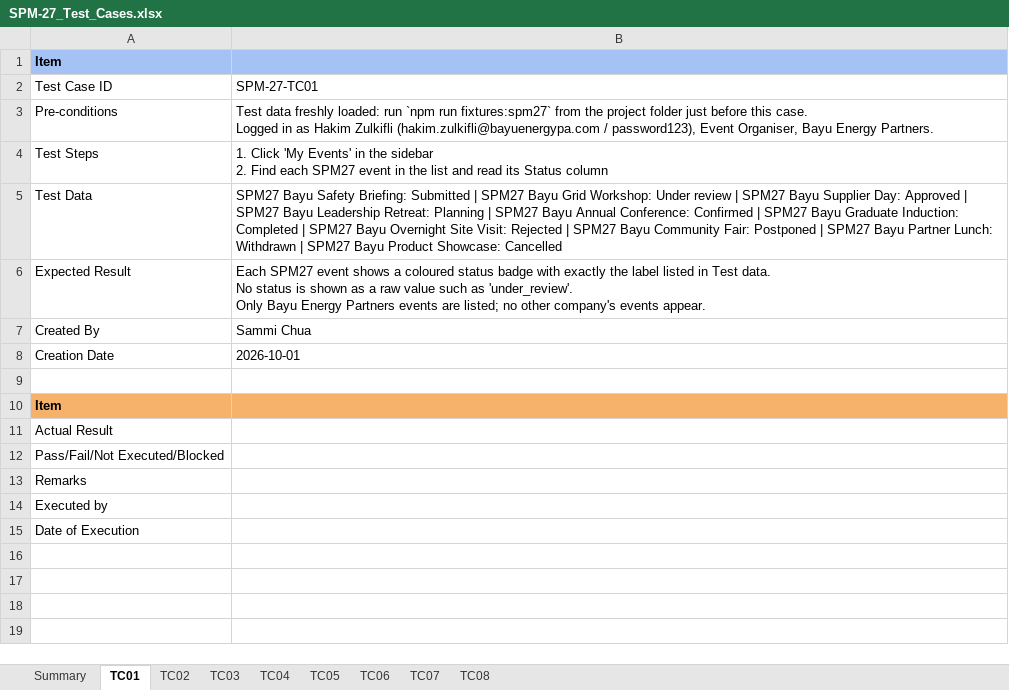
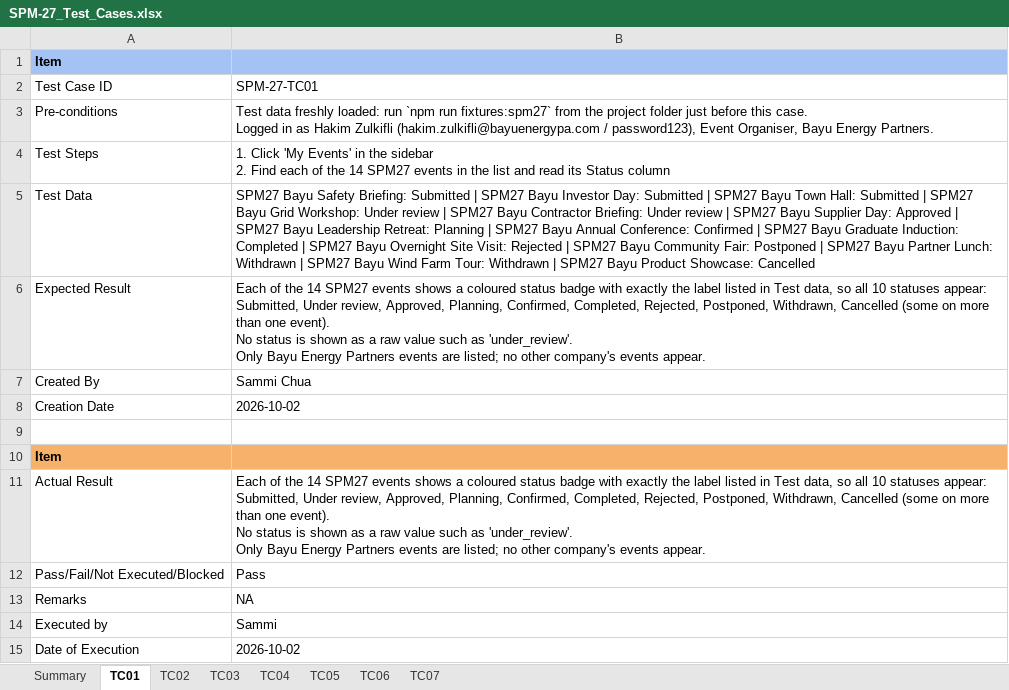
Before and after one commit to kchoongg/IS212, an Excel workbook: docs/test-cases/SPM-27_Test_Cases.xlsx, sheet TC01, drawn as a sheet; values as stored, in another font and other column widths than the file's, no borders; ↵ is a line break in a cell; the diff names each change by its address in the sheet, - before the commit and + after, or states it on an @@ line.

```diff
--- a/docs/test-cases/SPM-27_Test_Cases.xlsx (sheet TC01)
+++ b/docs/test-cases/SPM-27_Test_Cases.xlsx (sheet TC01)
-sheet tab: TC08
-B4: …Find each SPM27 event in the…
+B4: …Find each of the 14 SPM27 events in the…
-B5: …SPM27 Bayu Grid Workshop: Under review | SPM27 Bayu Supplier Day: Approved | SPM27 Bayu Leadership Retreat: Planning | SPM27 Bayu Annual Conference: Confirmed | SPM27 Bayu Graduate Induction: Completed | SPM27 Bayu Overnight Site Visit: Rejected | SPM27 Bayu Community Fair: Postponed | SPM27 Bayu Partner Lunch: Withdrawn |…
+B5: …SPM27 Bayu Investor Day: Submitted | SPM27 Bayu Town Hall: Submitted | SPM27 Bayu Grid Workshop: Under review | SPM27 Bayu Contractor Briefing: Under review | SPM27 Bayu Supplier Day: Approved | SPM27 Bayu Leadership Retreat: Planning | SPM27 Bayu Annual Conference: Confirmed | SPM27 Bayu Graduate Induction: Completed | SPM27 Bayu Overnight Site Visit: Rejected | SPM27 Bayu Community Fair: Postponed | SPM27 Bayu Partner Lunch: Withdrawn | SPM27 Bayu Wind Farm Tour: Withdrawn |…
-B6: Each SPM27 event shows a coloured status badge with exactly the label listed in Test data. ↵ No status…
+B6: Each of the 14 SPM27 events shows a coloured status badge with exactly the label listed in Test data, so all 10 statuses appear: Submitted, Under review, Approved, Planning, Confirmed, Completed, Rejected, Postponed, Withdrawn, Cancelled (some on more than one event). ↵ No status…
-B8: 2026-10-01
+B8: 2026-10-02
-B11: (empty)
+B11: Each of the 14 SPM27 events shows a coloured status badge with exactly the label listed in Test data, so all 10 statuses appear: Submitted, Under review, Approved, Planning, Confirmed, Completed, Rejected, Postponed, Withdrawn, Cancelled (some on more than one event). ↵ No status is shown as a raw value such as 'under_review'. ↵ Only Bayu Energy Partners events are listed; no other company's events appear.
-B12: (empty)
+B12: Pass
-B13: (empty)
+B13: NA
-B14: (empty)
+B14: Sammi
-B15: (empty)
+B15: 2026-10-02
```
Also changed, not shown: sheet TC07, sheet Summary, sheet TC03, sheet TC04, sheet TC05, sheet TC02, 1 more sheet, 4 other files.
